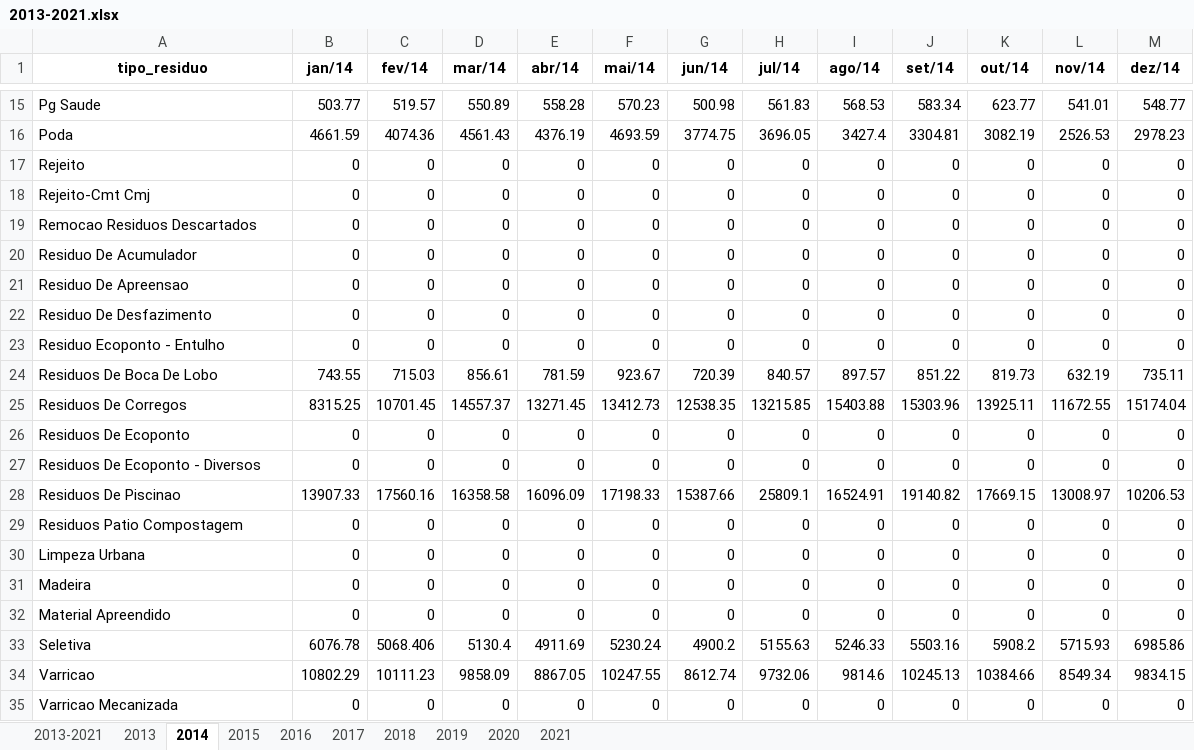
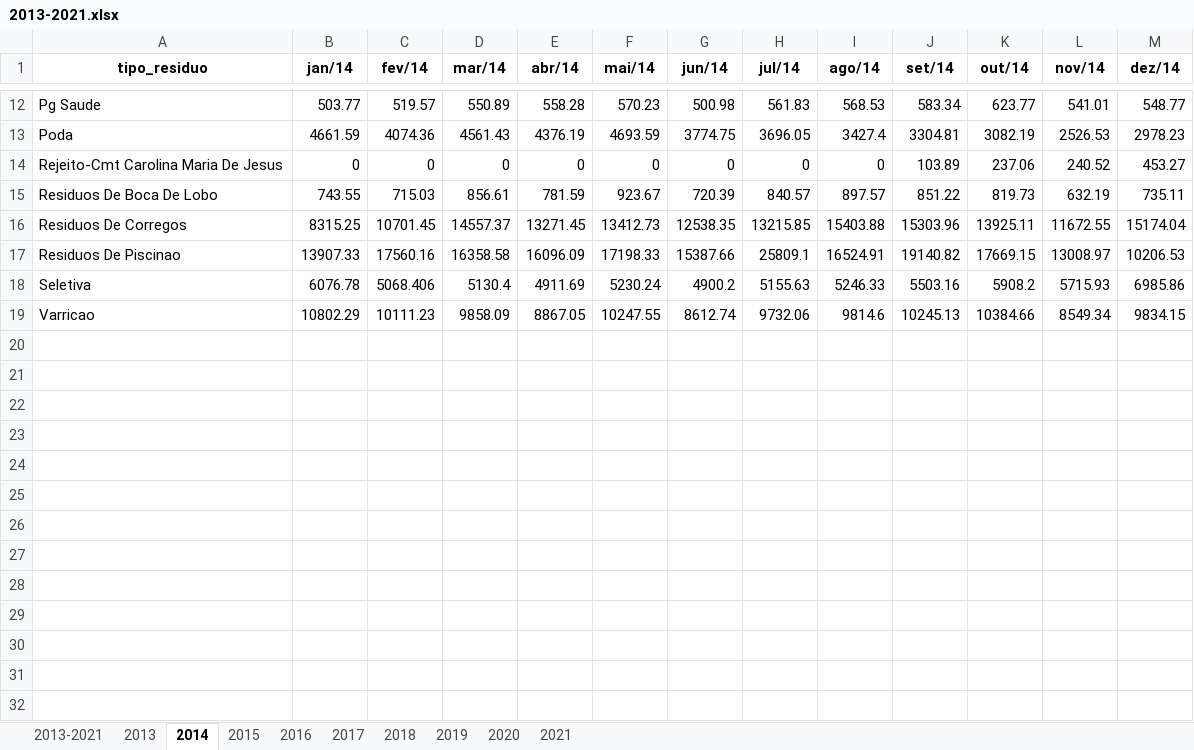
Before and after one commit to Mikhailcherniev/excel2, an Excel workbook: 2013-2021.xlsx, sheet 2014, drawn as a sheet; only a part is shown, gaps mark what is left out; values as stored, in another font and other column widths than the file's, no borders; removed rows and columns are numbered as before the commit, all else as after; the diff covers the shown part only; the diff names each change by its address in the sheet, - before the commit and + after, or states it on an @@ line.

```diff
--- a/2013-2021.xlsx (sheet 2014)
+++ b/2013-2021.xlsx (sheet 2014)
-row 17: Rejeito | 0 | 0 | 0 | 0 | 0 | 0 | 0 | 0 | 0 | 0 | 0 | 0
-row 18: Rejeito-Cmt Cmj | 0 | 0 | 0 | 0 | 0 | 0 | 0 | 0 | 0 | 0 | 0 | 0
-row 19: Remocao Residuos Descartados | 0 | 0 | 0 | 0 | 0 | 0 | 0 | 0 | 0 | 0 | 0 | 0
-row 20: Residuo De Acumulador | 0 | 0 | 0 | 0 | 0 | 0 | 0 | 0 | 0 | 0 | 0 | 0
-row 21: Residuo De Apreensao | 0 | 0 | 0 | 0 | 0 | 0 | 0 | 0 | 0 | 0 | 0 | 0
-A14 (tipo_residuo): Residuo De Desfazimento
+A14 (tipo_residuo): Rejeito-Cmt Carolina Maria De Jesus
-J14 (set/14): 0
+J14 (set/14): 103.89
-K14 (out/14): 0
+K14 (out/14): 237.06
-L14 (nov/14): 0
+L14 (nov/14): 240.52
-M14 (dez/14): 0
+M14 (dez/14): 453.27
-row 23: Residuo Ecoponto - Entulho | 0 | 0 | 0 | 0 | 0 | 0 | 0 | 0 | 0 | 0 | 0 | 0
-row 26: Residuos De Ecoponto | 0 | 0 | 0 | 0 | 0 | 0 | 0 | 0 | 0 | 0 | 0 | 0
-row 27: Residuos De Ecoponto - Diversos | 0 | 0 | 0 | 0 | 0 | 0 | 0 | 0 | 0 | 0 | 0 | 0
-row 29: Residuos Patio Compostagem | 0 | 0 | 0 | 0 | 0 | 0 | 0 | 0 | 0 | 0 | 0 | 0
-row 30: Limpeza Urbana | 0 | 0 | 0 | 0 | 0 | 0 | 0 | 0 | 0 | 0 | 0 | 0
-row 31: Madeira | 0 | 0 | 0 | 0 | 0 | 0 | 0 | 0 | 0 | 0 | 0 | 0
-row 32: Material Apreendido | 0 | 0 | 0 | 0 | 0 | 0 | 0 | 0 | 0 | 0 | 0 | 0
-row 35: Varricao Mecanizada | 0 | 0 | 0 | 0 | 0 | 0 | 0 | 0 | 0 | 0 | 0 | 0
```
Also changed, not shown: 3 removed rows and 12 edited cells elsewhere in this sheet, sheet 2013-2021, sheet 2020, sheet 2019, sheet 2013, sheet 2018, sheet 2015, 2 more sheets, AnosTotal.xlsx, geralTotal.xlsx.
